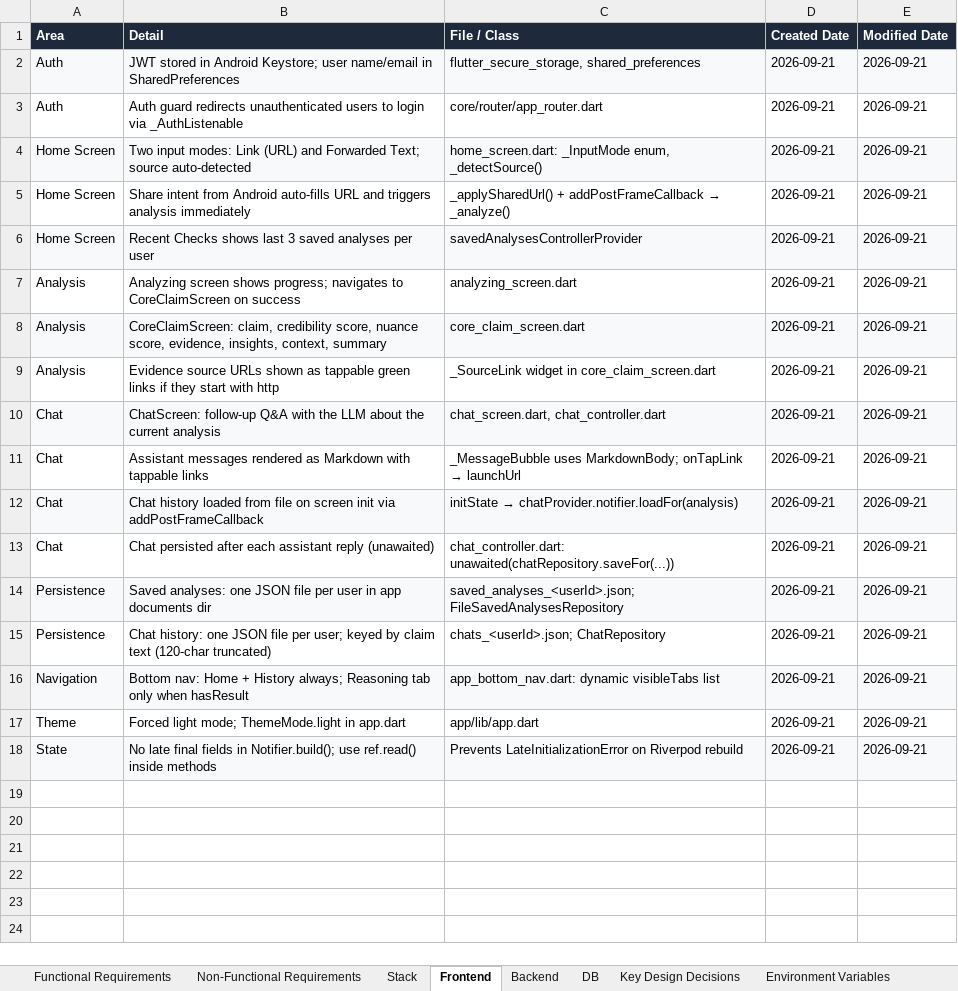
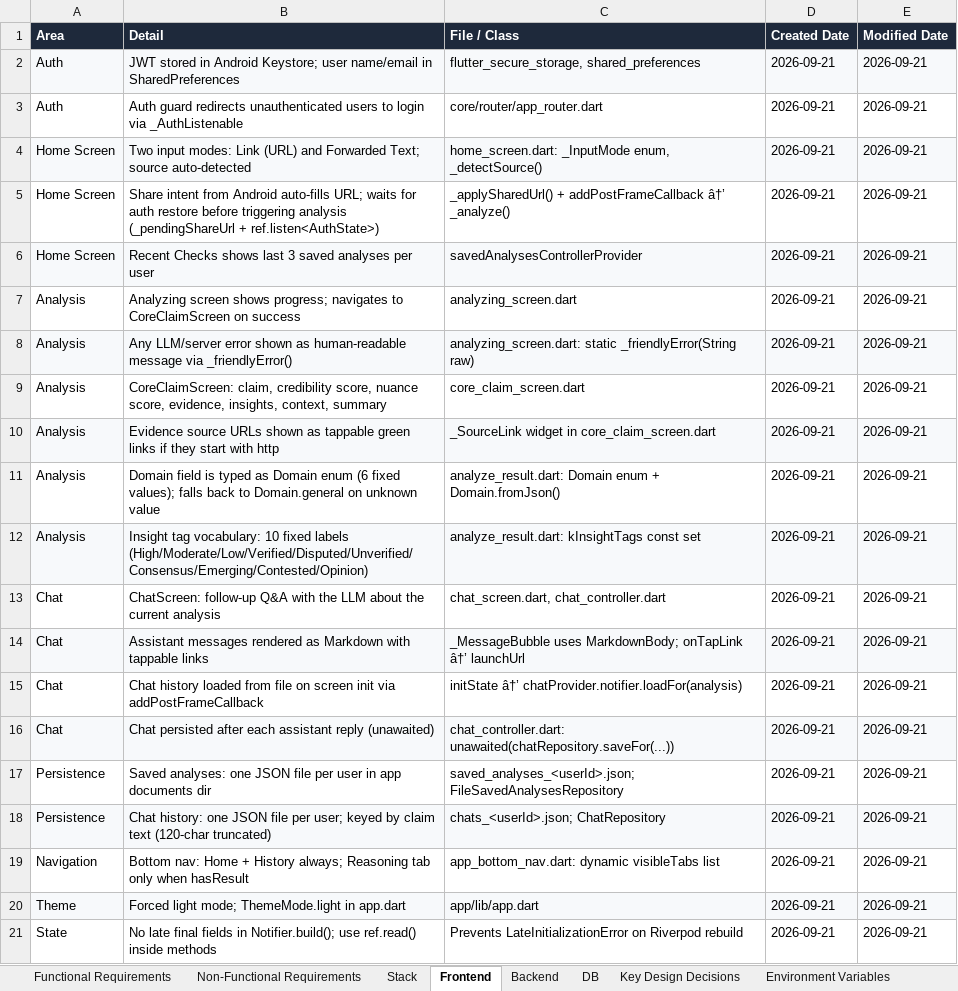
Before and after one commit to YogeshNayal17/ReasoningEngine, an Excel workbook: developer_notes.xlsx, sheet Frontend, drawn as a sheet; values as stored, in another font and other column widths than the file's, no borders; addresses are those after the commit; the diff names each change by its address in the sheet, - before the commit and + after, or states it on an @@ line.

```diff
--- a/developer_notes.xlsx (sheet Frontend)
+++ b/developer_notes.xlsx (sheet Frontend)
-B5 (Detail): …Android auto-fills URL and triggers analysis immediately
+B5 (Detail): …Android auto-fills URL; waits for auth restore before triggering analysis (_pendingShareUrl + ref.listen<AuthState>)
@@ C5 (File / Class): …+ addPostFrameCallback → _analyze() → …+ addPostFrameCallback â†’ _analyze() @@
+row 8: Analysis | Any LLM/server error shown as human-readable message via _friendlyError() | analyzing_screen.dart: static _friendlyError(String raw) | 2026-09-21 | 2026-09-21
-A9:E9 fill: #F7F9FB
+A9:E9 fill: none
-A10:E10 fill: none
+A10:E10 fill: #F7F9FB
+row 11: Analysis | Domain field is typed as Domain enum (6 fixed values); falls back to Domain.general on unknown value | analyze_result.dart: Domain enum + Domain.fromJson() | 2026-09-21 | 2026-09-21
+row 12: Analysis | Insight tag vocabulary: 10 fixed labels (High/Moderate/Low/Verified/Disputed/Unverified/Consensus/Emerging/Contested/Opinion) | analyze_result.dart: kInsightTags const set | 2026-09-21 | 2026-09-21
-A13:E13 fill: #F7F9FB
+A13:E13 fill: none
-A14:E14 fill: none
+A14:E14 fill: #F7F9FB
@@ C14 (File / Class): …MarkdownBody; onTapLink → launchUrl → …MarkdownBody; onTapLink â†’ launchUrl @@
-A15:E15 fill: #F7F9FB
+A15:E15 fill: none
@@ C15 (File / Class): initState → chatProvider.notifier.loadFor(analysis) → initState â†’ chatProvider.notifier.loadFor(analysis) @@
-A16:E16 fill: none
+A16:E16 fill: #F7F9FB
-A17:E17 fill: #F7F9FB
+A17:E17 fill: none
-A18:E18 fill: none
+A18:E18 fill: #F7F9FB
-A19:E19 fill: #F7F9FB
+A19:E19 fill: none
-A20:E20 fill: none
+A20:E20 fill: #F7F9FB
-A21:E21 fill: #F7F9FB
+A21:E21 fill: none
```
Also changed, not shown: sheet Resolved Bugs, sheet Backend, sheet Key Design Decisions, sheet Non-Functional Requirements, sheet DB, sheet Stack, 3 more sheets, 9 other files.
